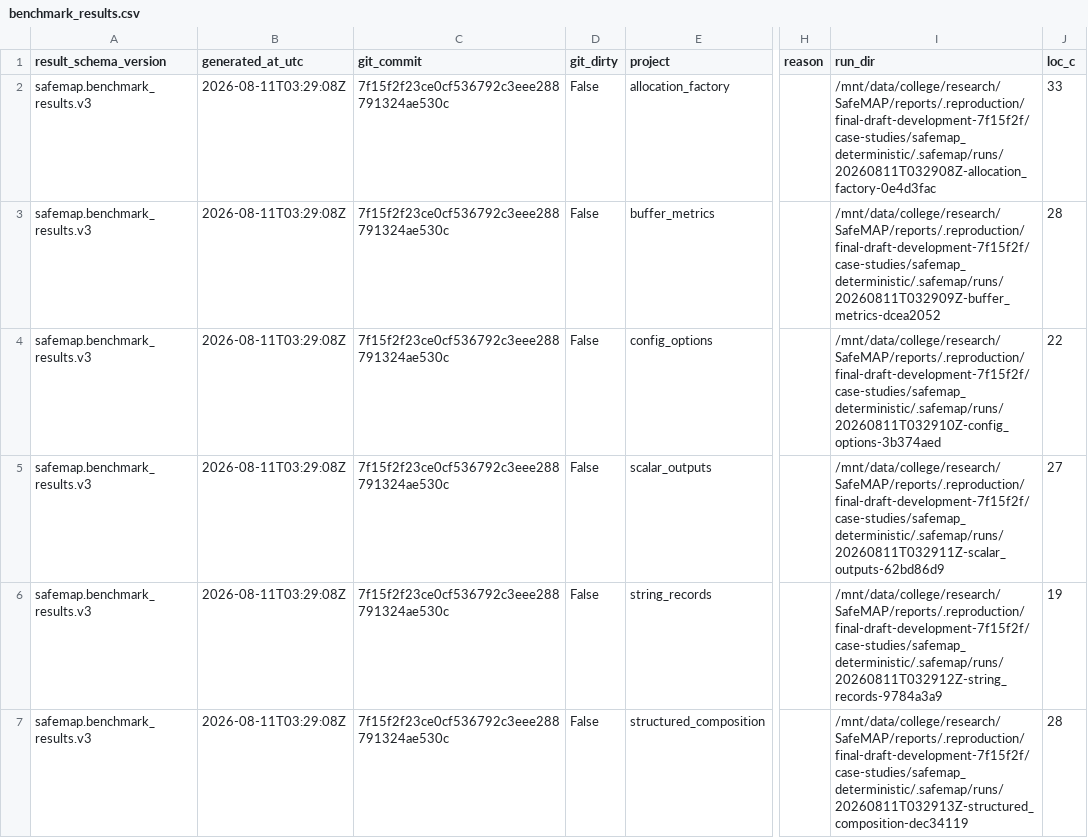
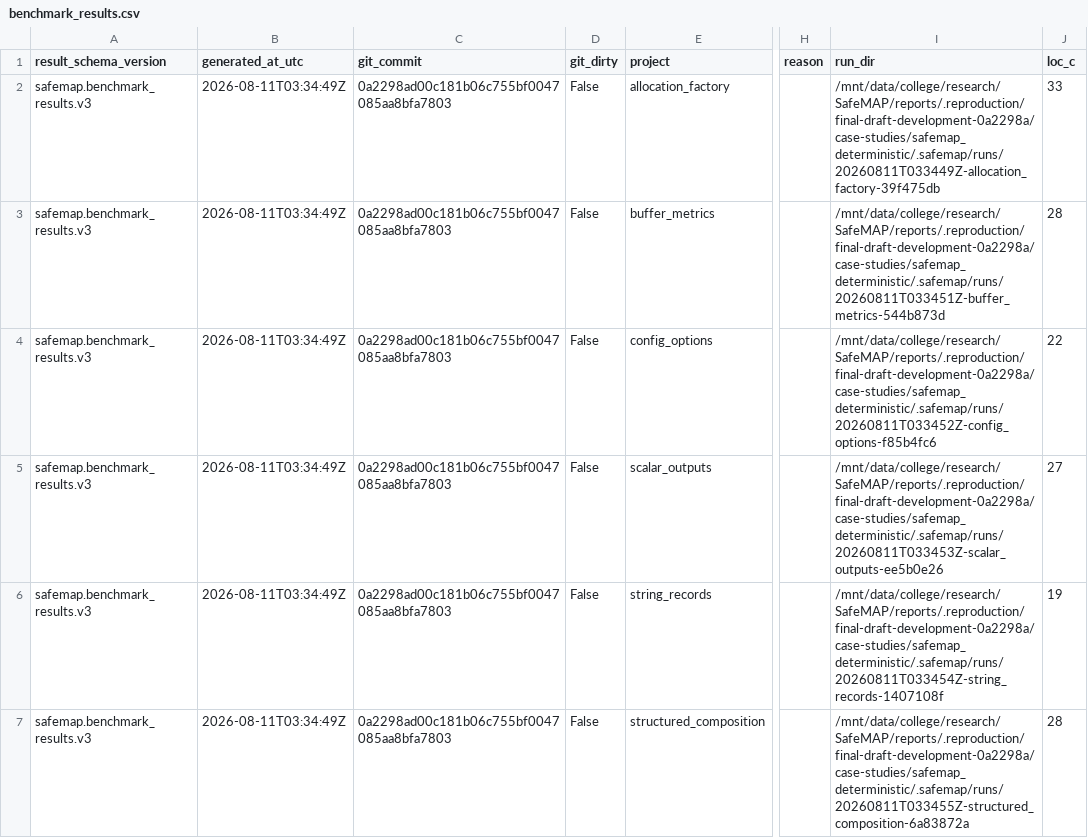
Before and after one commit to jscyril/SafeMAP, a CSV file: reports/publication/case-studies/benchmark_results.csv, drawn as a sheet; only a part is shown, gaps mark what is left out; the diff names each change by its address in the sheet, - before the commit and + after, or states it on an @@ line.

```diff
--- a/reports/publication/case-studies/benchmark_results.csv
+++ b/reports/publication/case-studies/benchmark_results.csv
-B2:B7 (generated_at_utc): 2026-08-11T03:29:08Z
+B2:B7 (generated_at_utc): 2026-08-11T03:34:49Z
-C2:C7 (git_commit): 7f15f2f23ce0cf536792c3eee288791324ae530c
+C2:C7 (git_commit): 0a2298ad00c181b06c755bf0047085aa8bfa7803
-I2 (run_dir): /mnt/data/college/research/SafeMAP/reports/.reproduction/final-draft-development-7f15f2f/case-studies/safemap_deterministic/.safemap/runs/20260811T032908Z-allocation_factory-0e4d3fac
+I2 (run_dir): /mnt/data/college/research/SafeMAP/reports/.reproduction/final-draft-development-0a2298a/case-studies/safemap_deterministic/.safemap/runs/20260811T033449Z-allocation_factory-39f475db
-I3 (run_dir): /mnt/data/college/research/SafeMAP/reports/.reproduction/final-draft-development-7f15f2f/case-studies/safemap_deterministic/.safemap/runs/20260811T032909Z-buffer_metrics-dcea2052
+I3 (run_dir): /mnt/data/college/research/SafeMAP/reports/.reproduction/final-draft-development-0a2298a/case-studies/safemap_deterministic/.safemap/runs/20260811T033451Z-buffer_metrics-544b873d
-I4 (run_dir): /mnt/data/college/research/SafeMAP/reports/.reproduction/final-draft-development-7f15f2f/case-studies/safemap_deterministic/.safemap/runs/20260811T032910Z-config_options-3b374aed
+I4 (run_dir): /mnt/data/college/research/SafeMAP/reports/.reproduction/final-draft-development-0a2298a/case-studies/safemap_deterministic/.safemap/runs/20260811T033452Z-config_options-f85b4fc6
-I5 (run_dir): /mnt/data/college/research/SafeMAP/reports/.reproduction/final-draft-development-7f15f2f/case-studies/safemap_deterministic/.safemap/runs/20260811T032911Z-scalar_outputs-62bd86d9
+I5 (run_dir): /mnt/data/college/research/SafeMAP/reports/.reproduction/final-draft-development-0a2298a/case-studies/safemap_deterministic/.safemap/runs/20260811T033453Z-scalar_outputs-ee5b0e26
-I6 (run_dir): /mnt/data/college/research/SafeMAP/reports/.reproduction/final-draft-development-7f15f2f/case-studies/safemap_deterministic/.safemap/runs/20260811T032912Z-string_records-9784a3a9
+I6 (run_dir): /mnt/data/college/research/SafeMAP/reports/.reproduction/final-draft-development-0a2298a/case-studies/safemap_deterministic/.safemap/runs/20260811T033454Z-string_records-1407108f
-I7 (run_dir): /mnt/data/college/research/SafeMAP/reports/.reproduction/final-draft-development-7f15f2f/case-studies/safemap_deterministic/.safemap/runs/20260811T032913Z-structured_composition-dec34119
+I7 (run_dir): /mnt/data/college/research/SafeMAP/reports/.reproduction/final-draft-development-0a2298a/case-studies/safemap_deterministic/.safemap/runs/20260811T033455Z-structured_composition-6a83872a
```
Also changed, not shown: reports/publication/ablation/benchmark_results.csv, reports/publication/c2rust-only/benchmark_results.csv, 22 other files.
